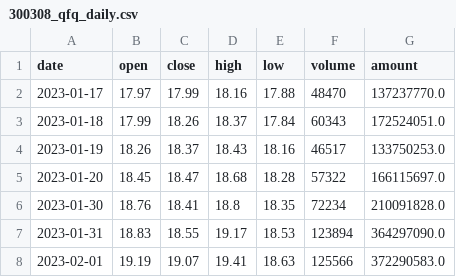
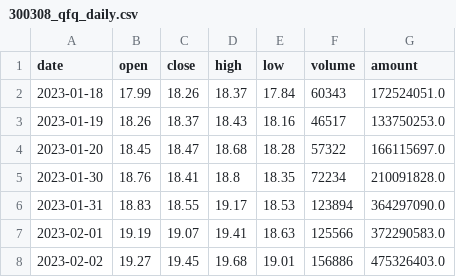
Before and after one commit to AEsir-Official/BA-TASK04, a CSV file: data/stocks/300308_qfq_daily.csv, drawn as a sheet; only a part is shown; the shorter side is filled out with more unchanged rows; the diff names each change by its address in the sheet, - before the commit and + after, or states it on an @@ line.

```diff
--- a/data/stocks/300308_qfq_daily.csv
+++ b/data/stocks/300308_qfq_daily.csv
-row 2: 2023-01-17 | 17.97 | 17.99 | 18.16 | 17.88 | 48470 | 137237770.0
```
Also changed, not shown: data/stocks/688981_qfq_daily.csv, 1 other file.
